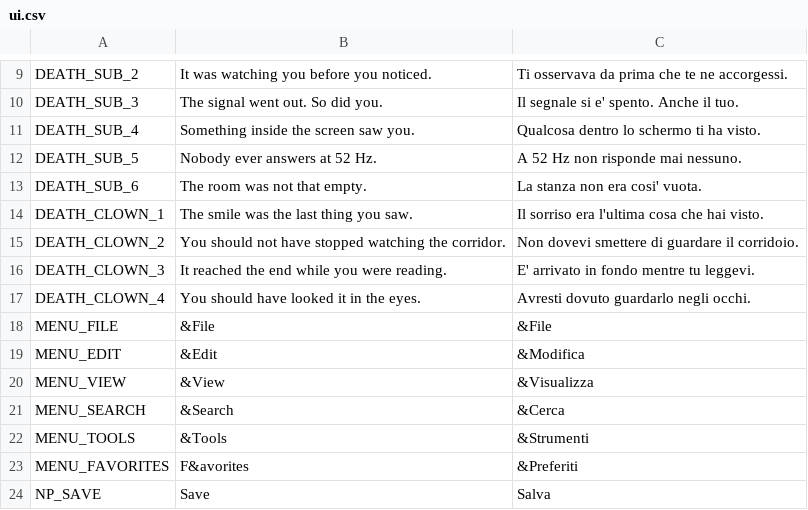
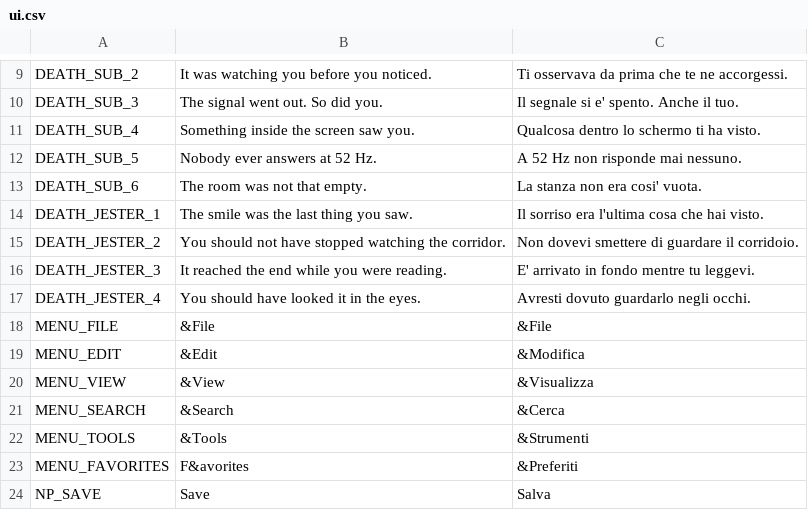
Before and after one commit to fabrizio-ferrentino/search-through-the-files, a CSV file: locale/ui.csv, drawn as a sheet; only a part is shown, gaps mark what is left out.

Commit message:
Rename Clown references to Jester, update related assets and scripts

```diff
--- a/locale/ui.csv
+++ b/locale/ui.csv
@@ -13,6 +13,6 @@ DEATH_SUB_5,Nobody ever answers at 52 Hz.,A 52 Hz non risponde mai nessuno.
 DEATH_SUB_6,The room was not that empty.,La stanza non era cosi' vuota.
-DEATH_CLOWN_1,The smile was the last thing you saw.,Il sorriso era l'ultima cosa che hai visto.
-DEATH_CLOWN_2,You should not have stopped watching the corridor.,Non dovevi smettere di guardare il corridoio.
-DEATH_CLOWN_3,It reached the end while you were reading.,E' arrivato in fondo mentre tu leggevi.
-DEATH_CLOWN_4,You should have looked it in the eyes.,Avresti dovuto guardarlo negli occhi.
+DEATH_JESTER_1,The smile was the last thing you saw.,Il sorriso era l'ultima cosa che hai visto.
+DEATH_JESTER_2,You should not have stopped watching the corridor.,Non dovevi smettere di guardare il corridoio.
+DEATH_JESTER_3,It reached the end while you were reading.,E' arrivato in fondo mentre tu leggevi.
+DEATH_JESTER_4,You should have looked it in the eyes.,Avresti dovuto guardarlo negli occhi.
 MENU_FILE,&File,&File
```
Also changed, not shown: 15 other files.
